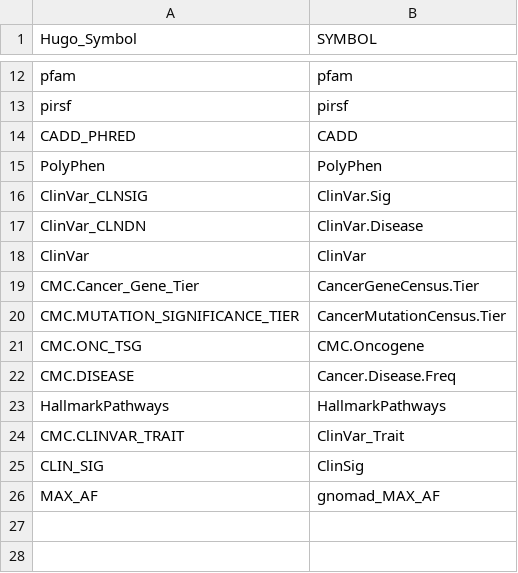
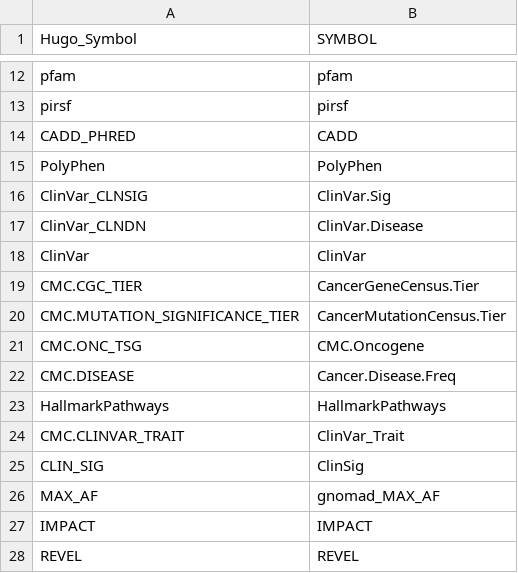
Before and after one commit to trinhan/DockerRepository, a CSV file: clinRep/annotFiles/ColumnIDs.csv, drawn as a sheet; only a part is shown, gaps mark what is left out.

```diff
--- a/clinRep/annotFiles/ColumnIDs.csv
+++ b/clinRep/annotFiles/ColumnIDs.csv
@@ -18,3 +18,3 @@ ClinVar_CLNDN,ClinVar.Disease
 ClinVar,ClinVar
-CMC.Cancer_Gene_Tier,CancerGeneCensus.Tier
+CMC.CGC_TIER,CancerGeneCensus.Tier
 CMC.MUTATION_SIGNIFICANCE_TIER,CancerMutationCensus.Tier
@@ -26 +26,3 @@ CLIN_SIG,ClinSig
 MAX_AF,gnomad_MAX_AF
+IMPACT,IMPACT
+REVEL,REVEL
```
Also changed, not shown: 3 other files.
